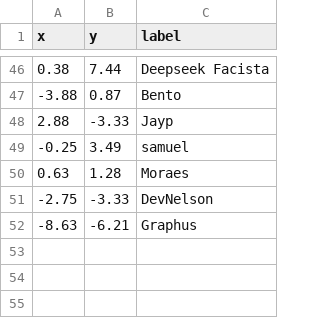
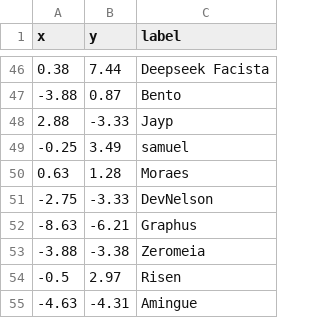
Before and after one commit to butecodosdevs/buteco-political-compass, a CSV file: src/points.csv, drawn as a sheet; only a part is shown, gaps mark what is left out; the diff names each change by its address in the sheet, - before the commit and + after, or states it on an @@ line.

Commit message:
Update points.csv

```diff
--- a/src/points.csv
+++ b/src/points.csv
+row 53: -3.88 | -3.38 | Zeromeia
+row 54: -0.5 | 2.97 | Risen
+row 55: -4.63 | -4.31 | Amingue
```
